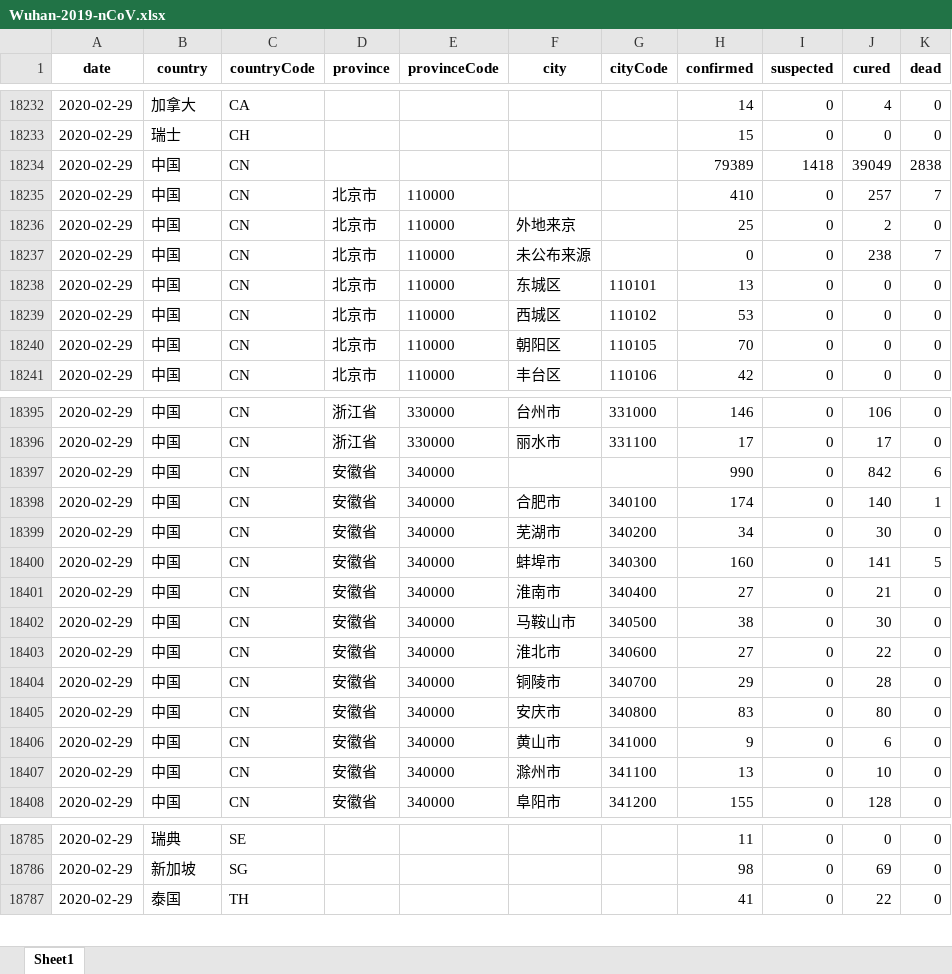
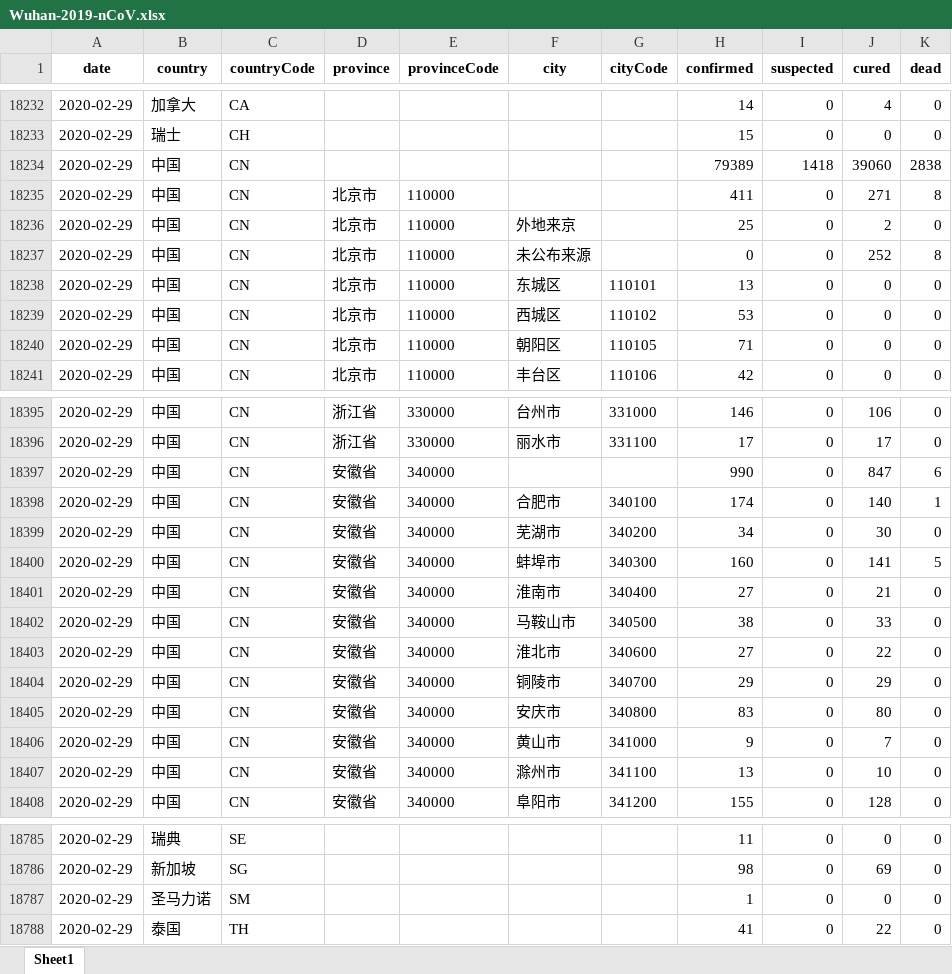
Before and after one commit to canghailan/Wuhan-2019-nCoV, an Excel workbook: Wuhan-2019-nCoV.xlsx, sheet Sheet1, drawn as a sheet; only a part is shown, gaps mark what is left out; values as stored, in another font and other column widths than the file's, no borders; the diff covers the shown part only; the diff names each change by its address in the sheet, - before the commit and + after, or states it on an @@ line.

```diff
--- a/Wuhan-2019-nCoV.xlsx (sheet Sheet1)
+++ b/Wuhan-2019-nCoV.xlsx (sheet Sheet1)
-J18234 (cured): 39049
+J18234 (cured): 39060
-H18235 (confirmed): 410
+H18235 (confirmed): 411
-J18235 (cured): 257
+J18235 (cured): 271
-K18235 (dead): 7
+K18235 (dead): 8
-J18237 (cured): 238
+J18237 (cured): 252
-K18237 (dead): 7
+K18237 (dead): 8
-H18240 (confirmed): 70
+H18240 (confirmed): 71
-J18397 (cured): 842
+J18397 (cured): 847
-J18402 (cured): 30
+J18402 (cured): 33
-J18404 (cured): 28
+J18404 (cured): 29
-J18406 (cured): 6
+J18406 (cured): 7
+row 18787: 2020-02-29 | 圣马力诺 | SM |  |  |  |  | 1 | 0 | 0 | 0
```
Also changed, not shown: 13 edited cells elsewhere in this sheet, 2 other files.
